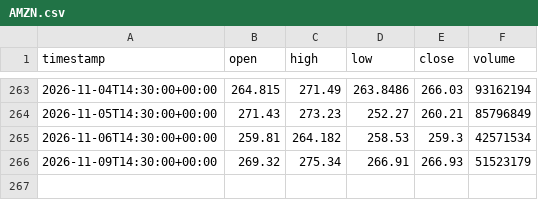
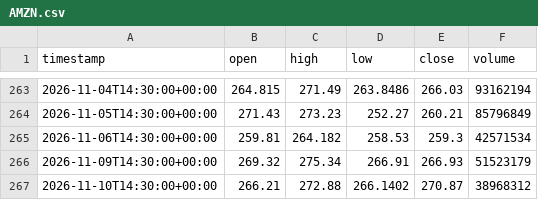
Before and after one commit to proios727-cloud/newerthanthelastbuildforant, a CSV file: chart/data/daily_tv/1D/AMZN.csv, drawn as a sheet; only a part is shown, gaps mark what is left out; the diff names each change by its address in the sheet, - before the commit and + after, or states it on an @@ line.

```diff
--- a/chart/data/daily_tv/1D/AMZN.csv
+++ b/chart/data/daily_tv/1D/AMZN.csv
+row 267: 2026-11-10T14:30:00+00:00 | 266.21 | 272.88 | 266.1402 | 270.87 | 38968312
```
Also changed, not shown: chart/data/daily_tv/1D/AAPL.csv, chart/data/daily_tv/1D/AVGO.csv, 16 other files.
